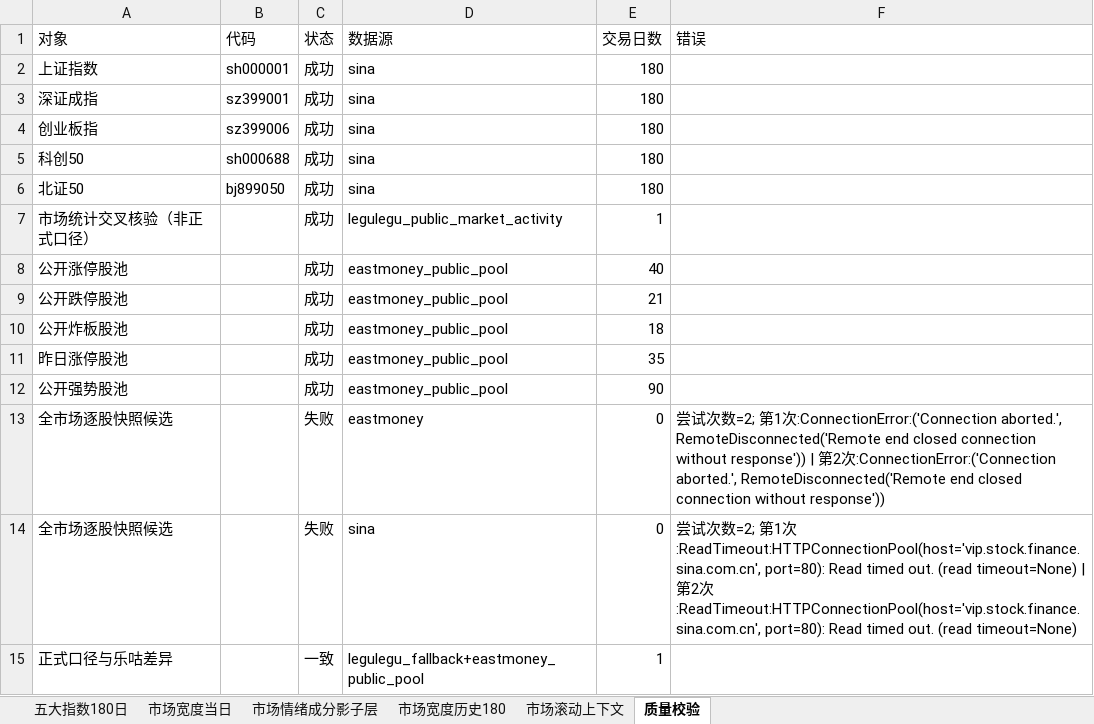
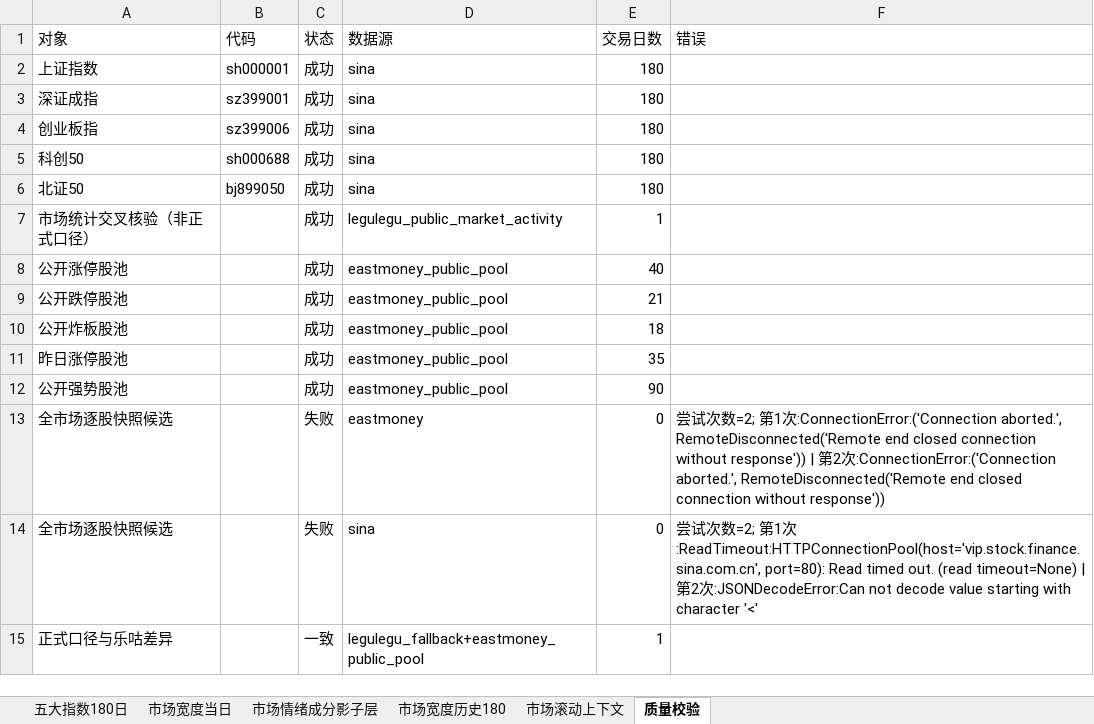
Before and after one commit to CyberAI2026/-akshare-mobile, an Excel workbook: v5_data/latest/market_review.xlsx, sheet 质量校验, drawn as a sheet; values as stored, in another font and other column widths than the file's, no borders; the diff names each change by its address in the sheet, - before the commit and + after, or states it on an @@ line.

```diff
--- a/v5_data/latest/market_review.xlsx (sheet 质量校验)
+++ b/v5_data/latest/market_review.xlsx (sheet 质量校验)
-F14 (错误): …2次:ReadTimeout:HTTPConnectionPool(host='vip.stock.finance.sina.com.cn', port=80): Read timed out. (read timeout=None)
+F14 (错误): …2次:JSONDecodeError:Can not decode value starting with character '<'
```
Also changed, not shown: sheet 市场情绪成分影子层, sheet 市场滚动上下文, sheet 五大指数180日, sheet 市场宽度历史180, sheet 市场宽度当日, v5_data/latest/sector_fund_flow.xlsx, 4 other files.
